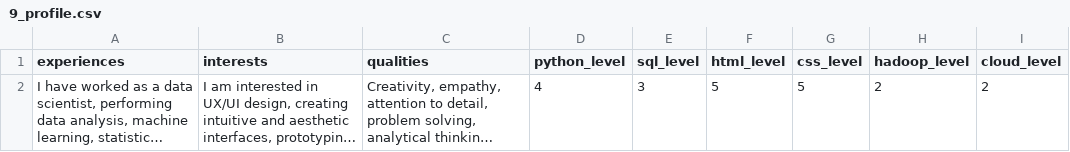
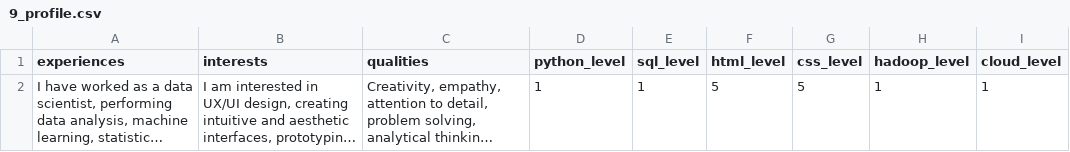
Before and after one commit to vincentmori/Project_NLP_MORIN_DOAT_MOUTON_LAMBERT_ROBERT_MAEDER_KFOURI, a CSV file: Data/User_input/9_profile.csv, drawn as a sheet; long unchanged cells end in …; the diff names each change by its address in the sheet, - before the commit and + after, or states it on an @@ line.

```diff
--- a/Data/User_input/9_profile.csv
+++ b/Data/User_input/9_profile.csv
-D2 (python_level): 4
+D2 (python_level): 1
-E2 (sql_level): 3
+E2 (sql_level): 1
-H2 (hadoop_level): 2
+H2 (hadoop_level): 1
-I2 (cloud_level): 2
+I2 (cloud_level): 1
```
Also changed, not shown: Data/User_input/7_profile.csv, 3 other files.
